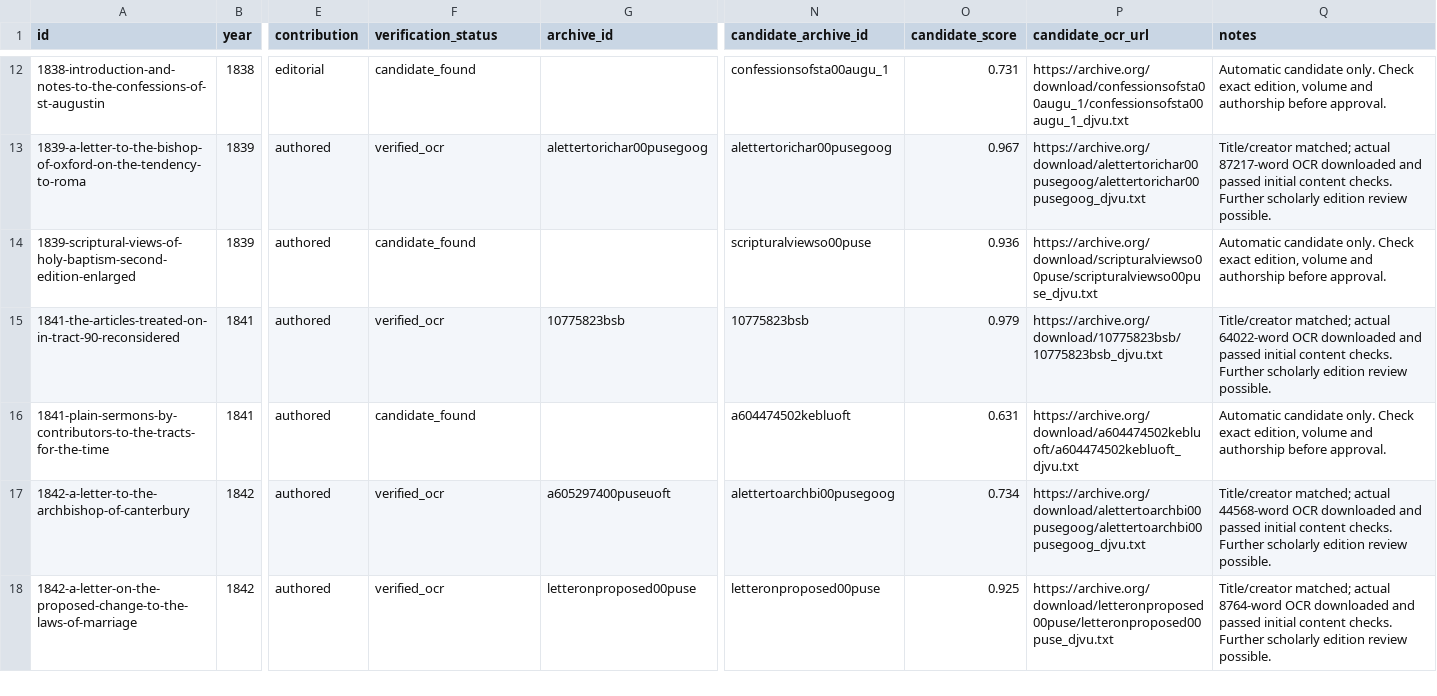
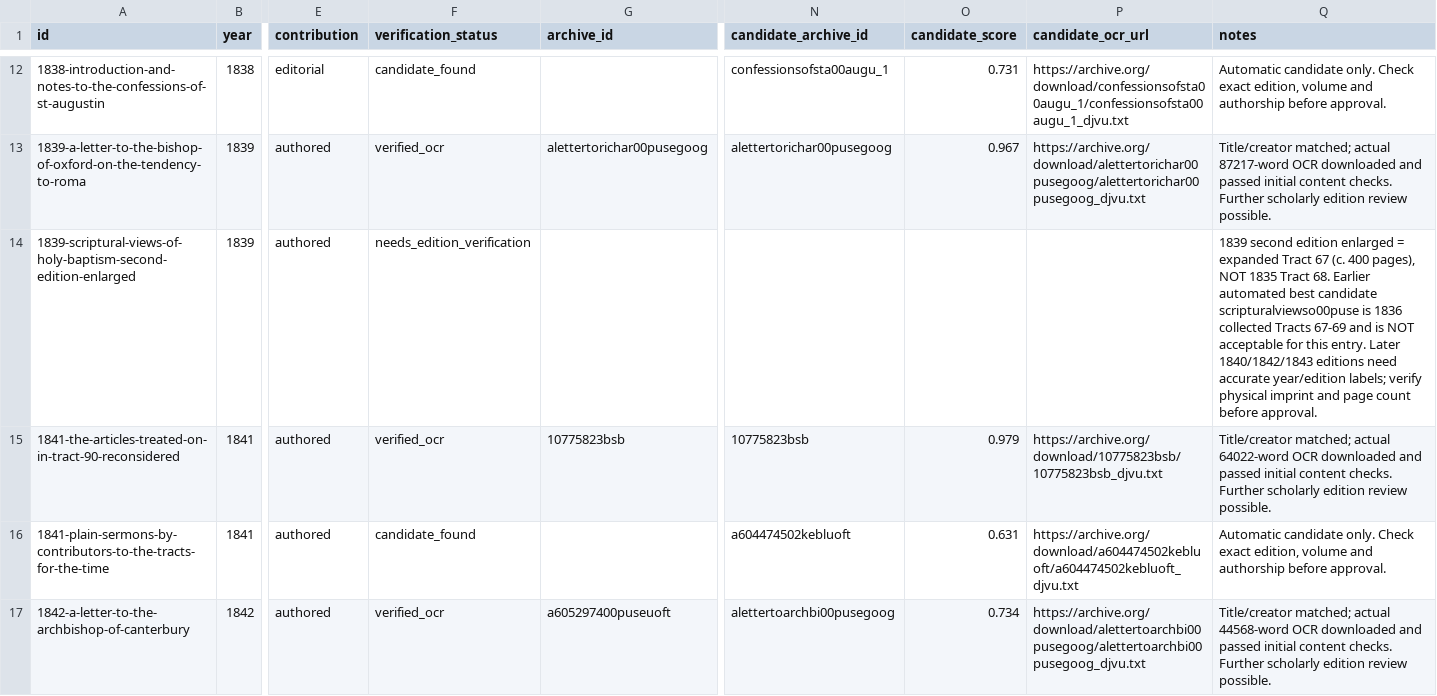
Before and after one commit to benfordeveloping/pusey-corpus, a CSV file: data/source_registry.csv, drawn as a sheet; only a part is shown, gaps mark what is left out; the shorter side is filled out with more unchanged rows; the diff names each change by its address in the sheet, - before the commit and + after, or states it on an @@ line.

Commit message:
Block erroneous 1836 OCR source for the enlarged 1839 Tract 67 edition

```diff
--- a/data/source_registry.csv
+++ b/data/source_registry.csv
-F14 (verification_status): candidate_found
+F14 (verification_status): needs_edition_verification
-N14 (candidate_archive_id): scripturalviewso00puse
+N14 (candidate_archive_id): (empty)
-O14 (candidate_score): 0.936
+O14 (candidate_score): (empty)
-P14 (candidate_ocr_url): https://archive.org/download/scripturalviewso00puse/scripturalviewso00puse_djvu.txt
+P14 (candidate_ocr_url): (empty)
-Q14 (notes): Automatic candidate only. Check exact edition, volume and authorship before approval.
+Q14 (notes): 1839 second edition enlarged = expanded Tract 67 (c. 400 pages), NOT 1835 Tract 68. Earlier automated best candidate scripturalviewso00puse is 1836 collected Tracts 67-69 and is NOT acceptable for this entry. Later 1840/1842/1843 editions need accurate year/edition labels; verify physical imprint and page count before approval.
```
